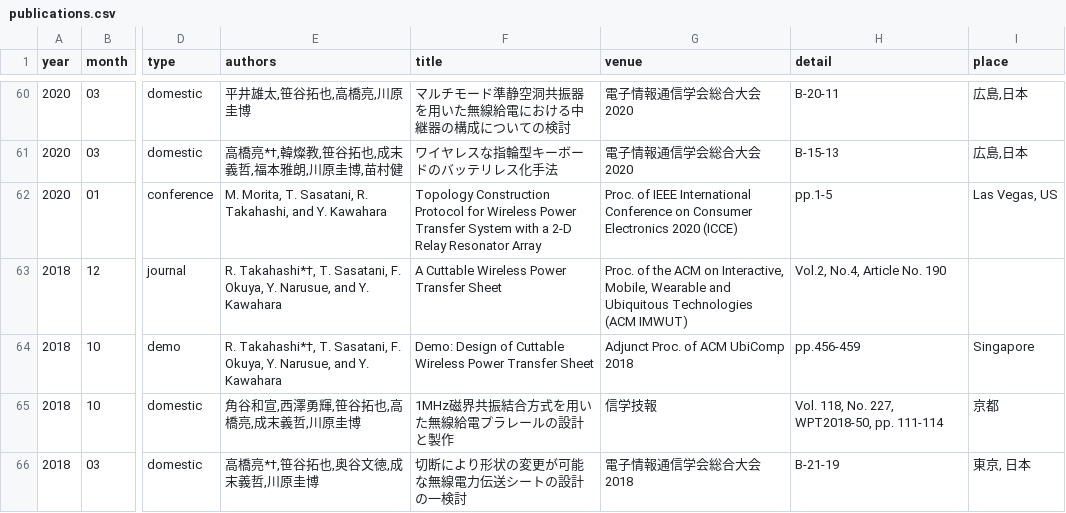
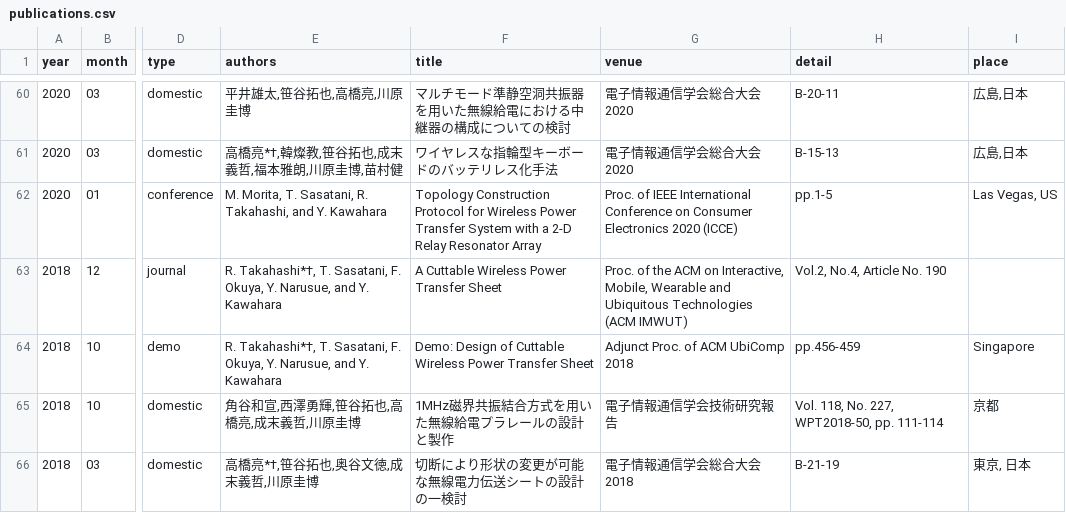
Before and after one commit to takahashiryo/takahashiryo.github.io, a CSV file: _data/publications.csv, drawn as a sheet; only a part is shown, gaps mark what is left out; the diff names each change by its address in the sheet, - before the commit and + after, or states it on an @@ line.

```diff
--- a/_data/publications.csv
+++ b/_data/publications.csv
-G65 (venue): 信学技報
+G65 (venue): 電子情報通信学会技術研究報告
```
Also changed, not shown: 1 other file.
